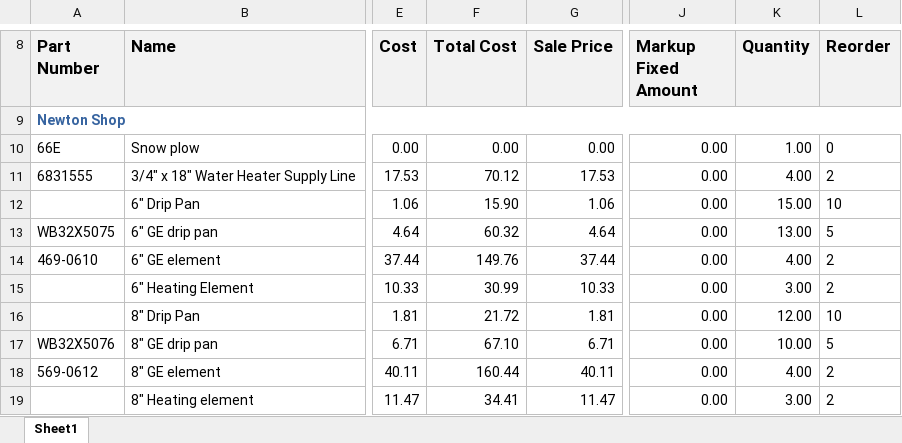
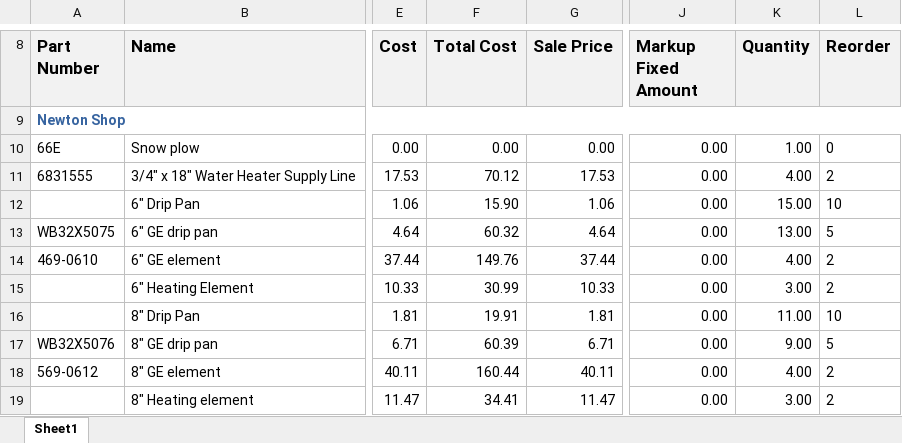
Before and after one commit to AdminKading/Inventory-Verification, an Excel workbook: Shop Files/newton.xlsx, sheet Sheet1, drawn as a sheet; only a part is shown, gaps mark what is left out; values as stored, in another font and other column widths than the file's, no borders; the diff covers the shown part only; the diff names each change by its address in the sheet, - before the commit and + after, or states it on an @@ line.

```diff
--- a/Shop Files/newton.xlsx (sheet Sheet1)
+++ b/Shop Files/newton.xlsx (sheet Sheet1)
-F16 (Total Cost): 21.72
+F16 (Total Cost): 19.91
-K16 (Quantity): 12.00
+K16 (Quantity): 11.00
-F17 (Total Cost): 67.10
+F17 (Total Cost): 60.39
-K17 (Quantity): 10.00
+K17 (Quantity): 9.00
```
Also changed, not shown: 3 added rows, 2 removed rows and 35 edited cells elsewhere in this sheet, Shop Files/adel.xlsx, Shop Files/madrid.xlsx, 3 other files.
